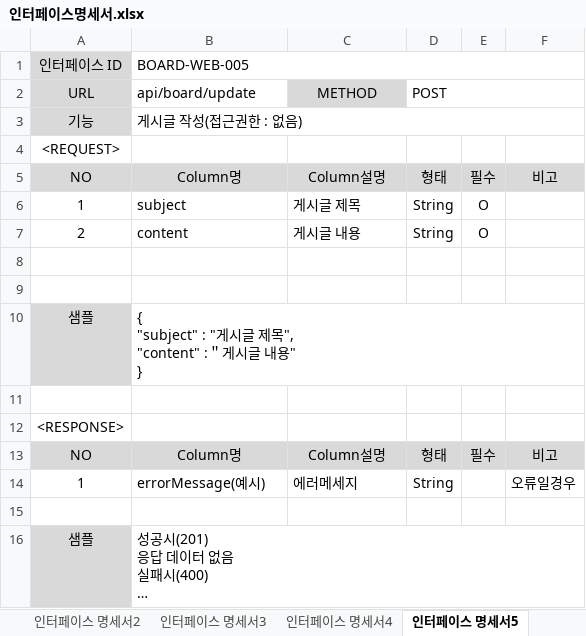
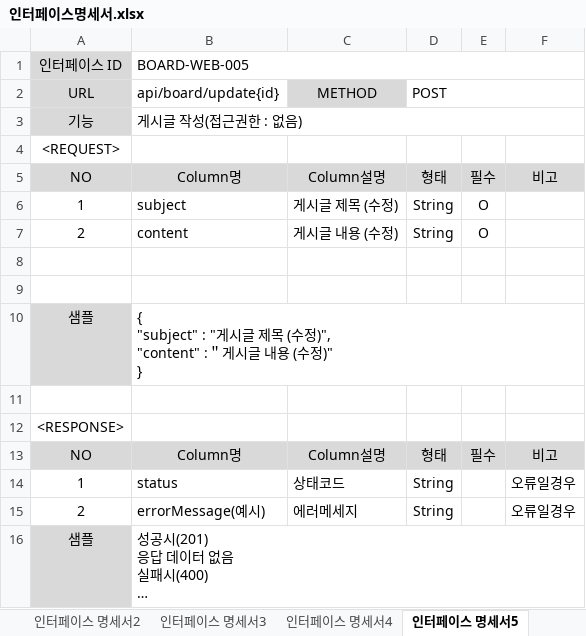
Before and after one commit to jongpyo-hong/JAVA_Exam, an Excel workbook: 인터페이스명세서.xlsx, sheet 인터페이스 명세서5, drawn as a sheet; long unchanged cells end in …; values as stored, in another font and other column widths than the file's, no borders; ↵ is a line break in a cell; the diff names each change by its address in the sheet, - before the commit and + after, or states it on an @@ line.

```diff
--- a/인터페이스명세서.xlsx (sheet 인터페이스 명세서5)
+++ b/인터페이스명세서.xlsx (sheet 인터페이스 명세서5)
-B2: api/board/update
+B2: api/board/update{id}
-C6 (METHOD): 게시글 제목
+C6 (METHOD): 게시글 제목 (수정)
-C7 (METHOD): 게시글 내용
+C7 (METHOD): 게시글 내용 (수정)
-B10 (api/board/update{id}): …글 제목", ↵ "content" :＂게시글 내용" ↵ }
+B10 (api/board/update{id}): …글 제목 (수정)", ↵ "content" :＂게시글 내용 (수정)" ↵ }
-B14 (api/board/update{id}): errorMessage(예시)
+B14 (api/board/update{id}): status
-C14 (METHOD): 에러메세지
+C14 (METHOD): 상태코드
-row 15: (empty)
+row 15: 2 | errorMessage(예시) | 에러메세지 | String |  | 오류일경우
```
Also changed, not shown: sheet 인터페이스 명세서3, sheet 인터페이스 명세서2, sheet 인터페이스 명세서4, sheet 인터페이스 명세서1, 7 other files.
